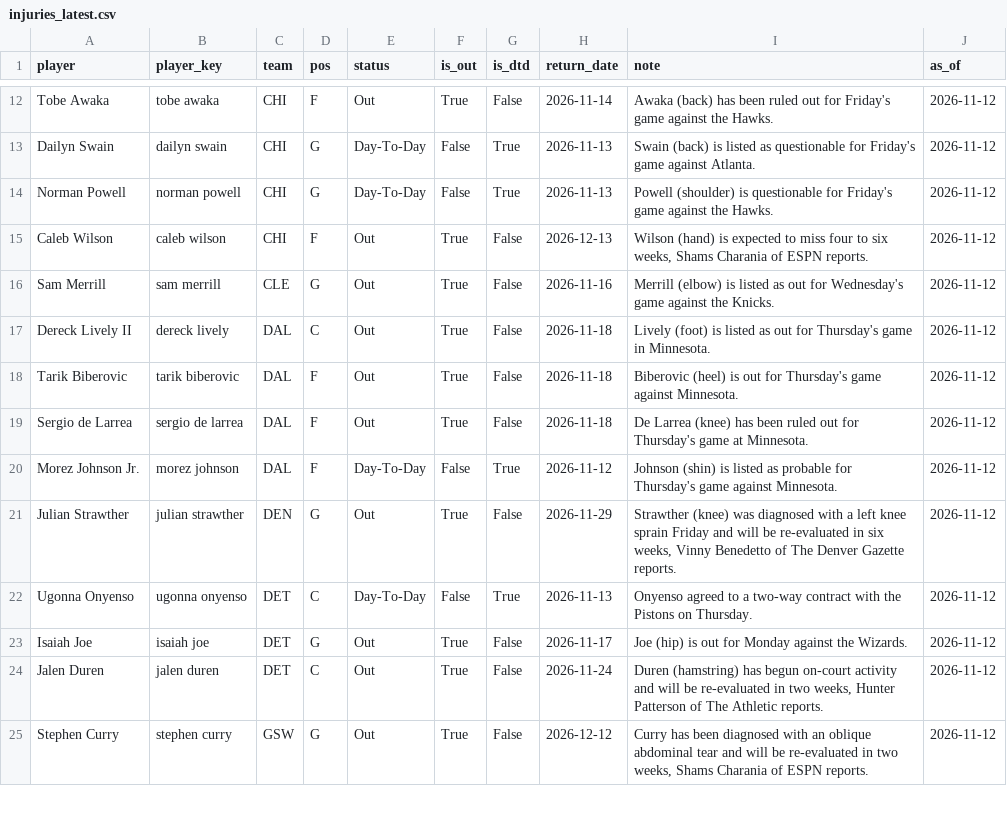
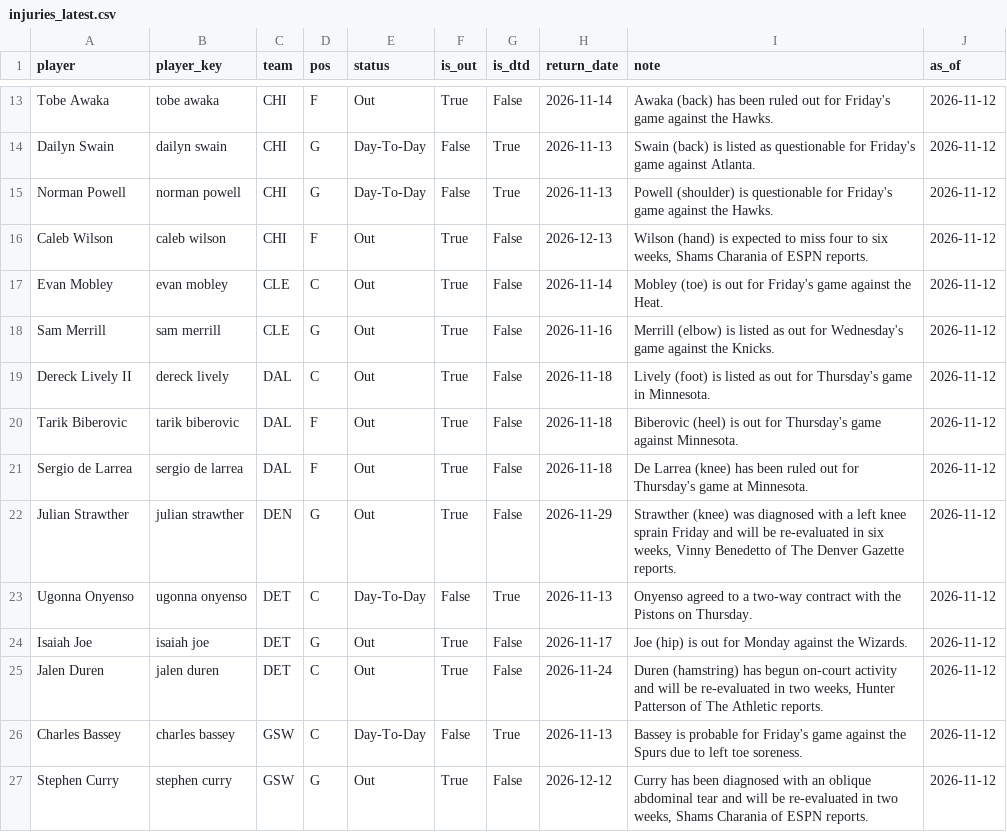
Before and after one commit to KyShiesty919/NBA-Props, a CSV file: data/injuries_latest.csv, drawn as a sheet; only a part is shown, gaps mark what is left out; removed rows and columns are numbered as before the commit, all else as after; the diff covers the shown part only; the diff names each change by its address in the sheet, - before the commit and + after, or states it on an @@ line.

```diff
--- a/data/injuries_latest.csv
+++ b/data/injuries_latest.csv
+row 17: Evan Mobley | evan mobley | CLE | C | Out | True | False | 2026-11-14 | Mobley (toe) is out for Friday's game against the Heat. | 2026-11-12
-row 20: Morez Johnson Jr. | morez johnson | DAL | F | Day-To-Day | False | True | 2026-11-12 | Johnson (shin) is listed as probable for Thursday's game against Minnesota. | 2026-11-12
+row 26: Charles Bassey | charles bassey | GSW | C | Day-To-Day | False | True | 2026-11-13 | Bassey is probable for Friday's game against the Spurs due to left toe soreness. | 2026-11-12
```
Also changed, not shown: 6 added rows, 5 removed rows and 13 edited cells elsewhere in this file, data/gamelogs_2026-27.csv, 2 other files.
